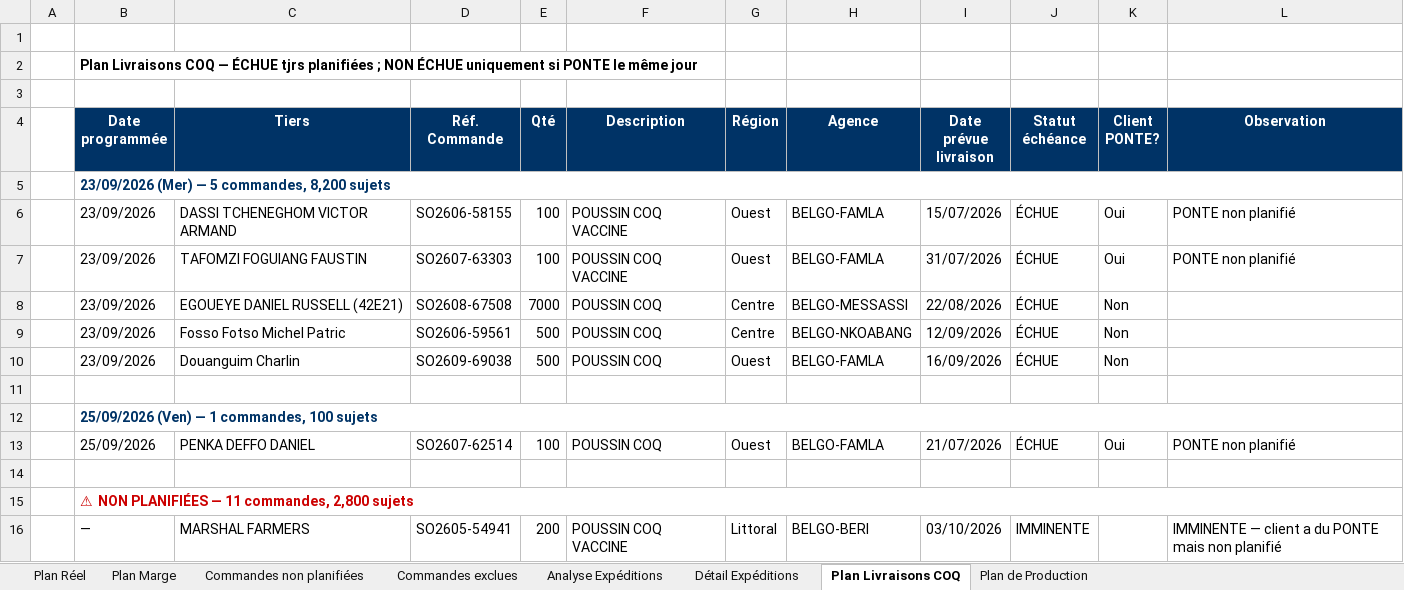
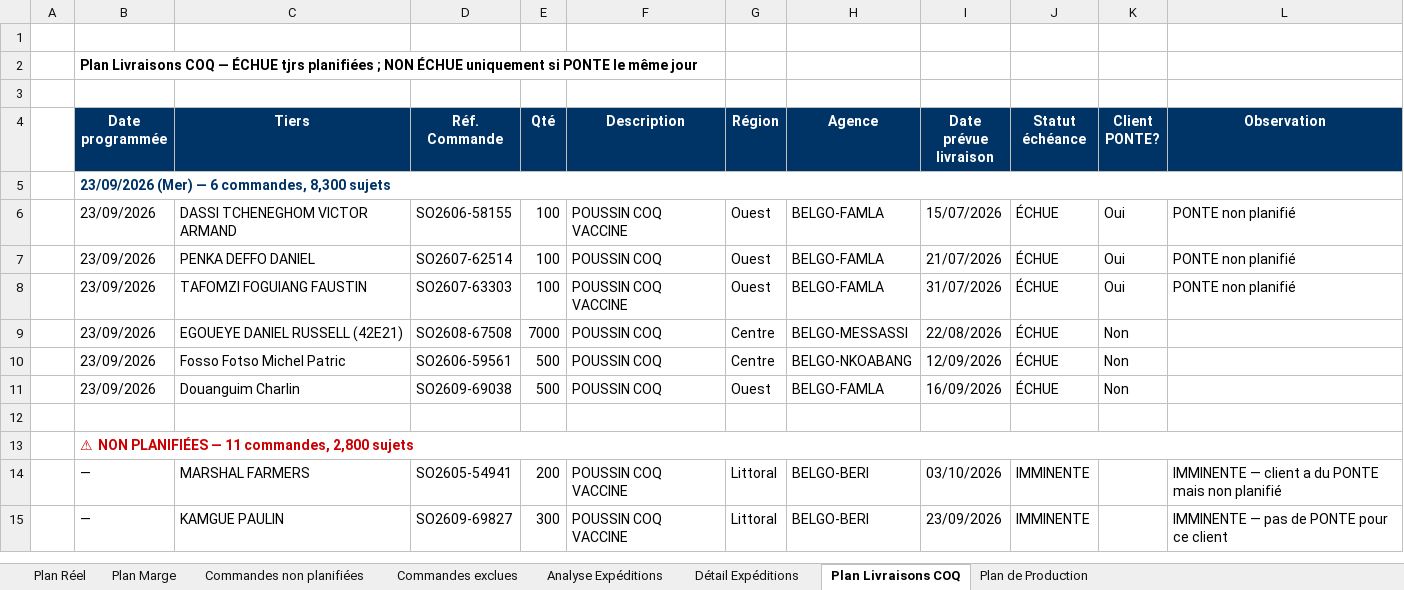
Before and after one commit to frwil/data-analysis, an Excel workbook: Prog poussin/Popo/output/Plan_Livraisons_BELGO_Ponte.xlsx, sheet Plan Livraisons COQ, drawn as a sheet; only a part is shown; the shorter side is filled out with more unchanged rows; values as stored, in another font and other column widths than the file's, no borders; removed rows and columns are numbered as before the commit, all else as after; the diff names each change by its address in the sheet, - before the commit and + after, or states it on an @@ line.

```diff
--- a/Prog poussin/Popo/output/Plan_Livraisons_BELGO_Ponte.xlsx (sheet Plan Livraisons COQ)
+++ b/Prog poussin/Popo/output/Plan_Livraisons_BELGO_Ponte.xlsx (sheet Plan Livraisons COQ)
-B5 (Date programmée): 23/09/2026 (Mer) — 5 commandes, 8,200 sujets
+B5 (Date programmée): 23/09/2026 (Mer) — 6 commandes, 8,300 sujets
+row 7:  | 23/09/2026 | PENKA DEFFO DANIEL | SO2607-62514 | 100 | POUSSIN COQ | Ouest | BELGO-FAMLA | 21/07/2026 | ÉCHUE | Oui | PONTE non planifié
-row 11: (empty)
-row 12:  | 25/09/2026 (Ven) — 1 commandes, 100 sujets
-row 13:  | 25/09/2026 | PENKA DEFFO DANIEL | SO2607-62514 | 100 | POUSSIN COQ | Ouest | BELGO-FAMLA | 21/07/2026 | ÉCHUE | Oui | PONTE non planifié
```
Also changed, not shown: sheet Plan Réel, sheet Plan Marge, sheet Commandes non planifiées, 2 other files.
